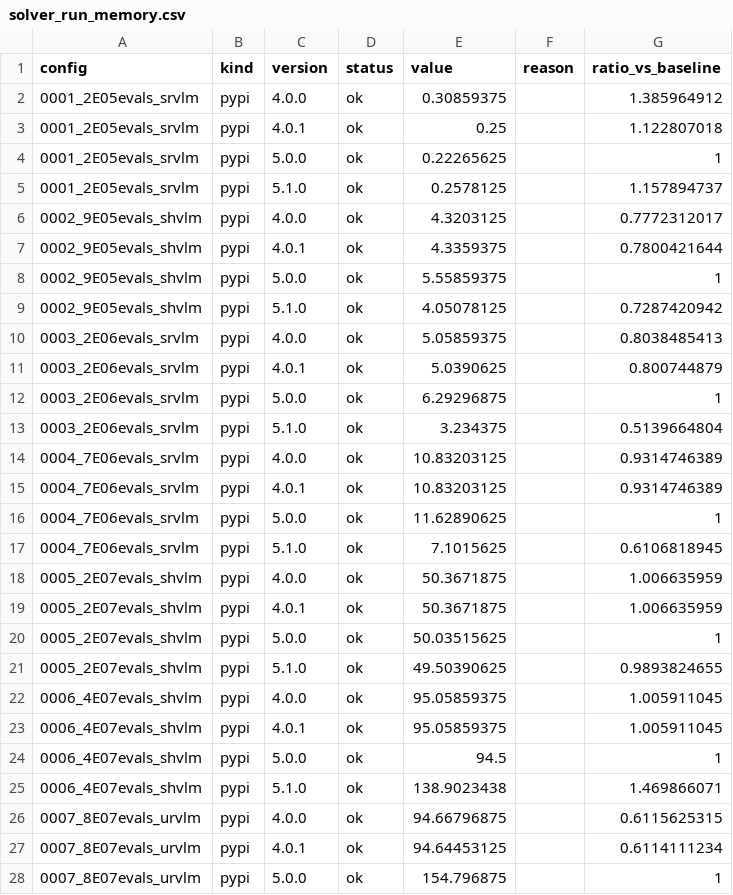
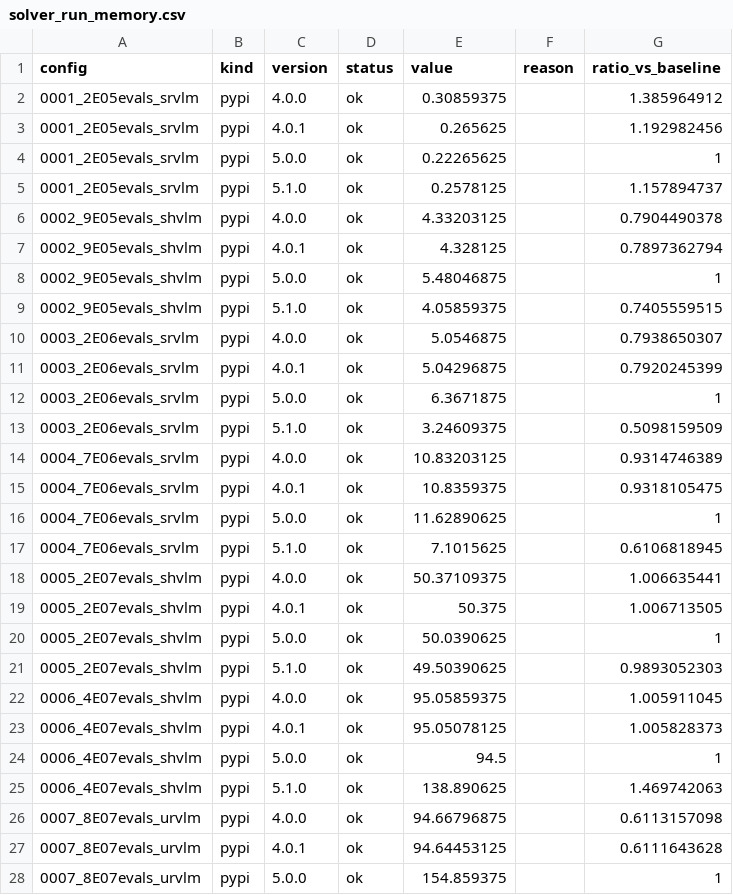
Before and after one commit to camUrban/PteraSoftware, a CSV file: docs/_static/benchmarks/solver_run_memory.csv, drawn as a sheet; only a part is shown; the diff covers the shown part only.

Commit message:
Update benchmark reports (#274)
Co-authored-by: github-actions[bot] <41898282+github-actions[bot]@users.noreply.github.com>

```diff
--- a/docs/_static/benchmarks/solver_run_memory.csv
+++ b/docs/_static/benchmarks/solver_run_memory.csv
@@ -2,27 +2,27 @@ config,kind,version,status,value,reason,ratio_vs_baseline
 0001_2E05evals_srvlm,pypi,4.0.0,ok,0.30859375,,1.385964912
-0001_2E05evals_srvlm,pypi,4.0.1,ok,0.25,,1.122807018
+0001_2E05evals_srvlm,pypi,4.0.1,ok,0.265625,,1.192982456
 0001_2E05evals_srvlm,pypi,5.0.0,ok,0.22265625,,1
 0001_2E05evals_srvlm,pypi,5.1.0,ok,0.2578125,,1.157894737
-0002_9E05evals_shvlm,pypi,4.0.0,ok,4.3203125,,0.7772312017
-0002_9E05evals_shvlm,pypi,4.0.1,ok,4.3359375,,0.7800421644
-0002_9E05evals_shvlm,pypi,5.0.0,ok,5.55859375,,1
-0002_9E05evals_shvlm,pypi,5.1.0,ok,4.05078125,,0.7287420942
-0003_2E06evals_srvlm,pypi,4.0.0,ok,5.05859375,,0.8038485413
-0003_2E06evals_srvlm,pypi,4.0.1,ok,5.0390625,,0.800744879
-0003_2E06evals_srvlm,pypi,5.0.0,ok,6.29296875,,1
-0003_2E06evals_srvlm,pypi,5.1.0,ok,3.234375,,0.5139664804
+0002_9E05evals_shvlm,pypi,4.0.0,ok,4.33203125,,0.7904490378
+0002_9E05evals_shvlm,pypi,4.0.1,ok,4.328125,,0.7897362794
+0002_9E05evals_shvlm,pypi,5.0.0,ok,5.48046875,,1
+0002_9E05evals_shvlm,pypi,5.1.0,ok,4.05859375,,0.7405559515
+0003_2E06evals_srvlm,pypi,4.0.0,ok,5.0546875,,0.7938650307
+0003_2E06evals_srvlm,pypi,4.0.1,ok,5.04296875,,0.7920245399
+0003_2E06evals_srvlm,pypi,5.0.0,ok,6.3671875,,1
+0003_2E06evals_srvlm,pypi,5.1.0,ok,3.24609375,,0.5098159509
 0004_7E06evals_srvlm,pypi,4.0.0,ok,10.83203125,,0.9314746389
-0004_7E06evals_srvlm,pypi,4.0.1,ok,10.83203125,,0.9314746389
+0004_7E06evals_srvlm,pypi,4.0.1,ok,10.8359375,,0.9318105475
 0004_7E06evals_srvlm,pypi,5.0.0,ok,11.62890625,,1
 0004_7E06evals_srvlm,pypi,5.1.0,ok,7.1015625,,0.6106818945
-0005_2E07evals_shvlm,pypi,4.0.0,ok,50.3671875,,1.006635959
-0005_2E07evals_shvlm,pypi,4.0.1,ok,50.3671875,,1.006635959
-0005_2E07evals_shvlm,pypi,5.0.0,ok,50.03515625,,1
-0005_2E07evals_shvlm,pypi,5.1.0,ok,49.50390625,,0.9893824655
+0005_2E07evals_shvlm,pypi,4.0.0,ok,50.37109375,,1.006635441
+0005_2E07evals_shvlm,pypi,4.0.1,ok,50.375,,1.006713505
+0005_2E07evals_shvlm,pypi,5.0.0,ok,50.0390625,,1
+0005_2E07evals_shvlm,pypi,5.1.0,ok,49.50390625,,0.9893052303
 0006_4E07evals_shvlm,pypi,4.0.0,ok,95.05859375,,1.005911045
-0006_4E07evals_shvlm,pypi,4.0.1,ok,95.05859375,,1.005911045
+0006_4E07evals_shvlm,pypi,4.0.1,ok,95.05078125,,1.005828373
 0006_4E07evals_shvlm,pypi,5.0.0,ok,94.5,,1
-0006_4E07evals_shvlm,pypi,5.1.0,ok,138.9023438,,1.469866071
-0007_8E07evals_urvlm,pypi,4.0.0,ok,94.66796875,,0.6115625315
-0007_8E07evals_urvlm,pypi,4.0.1,ok,94.64453125,,0.6114111234
-0007_8E07evals_urvlm,pypi,5.0.0,ok,154.796875,,1
+0006_4E07evals_shvlm,pypi,5.1.0,ok,138.890625,,1.469742063
+0007_8E07evals_urvlm,pypi,4.0.0,ok,94.66796875,,0.6113157098
+0007_8E07evals_urvlm,pypi,4.0.1,ok,94.64453125,,0.6111643628
+0007_8E07evals_urvlm,pypi,5.0.0,ok,154.859375,,1
```
Also changed, not shown: 97 edited cells elsewhere in this file, docs/_static/benchmarks/solver_run_time.csv, 9 other files.
